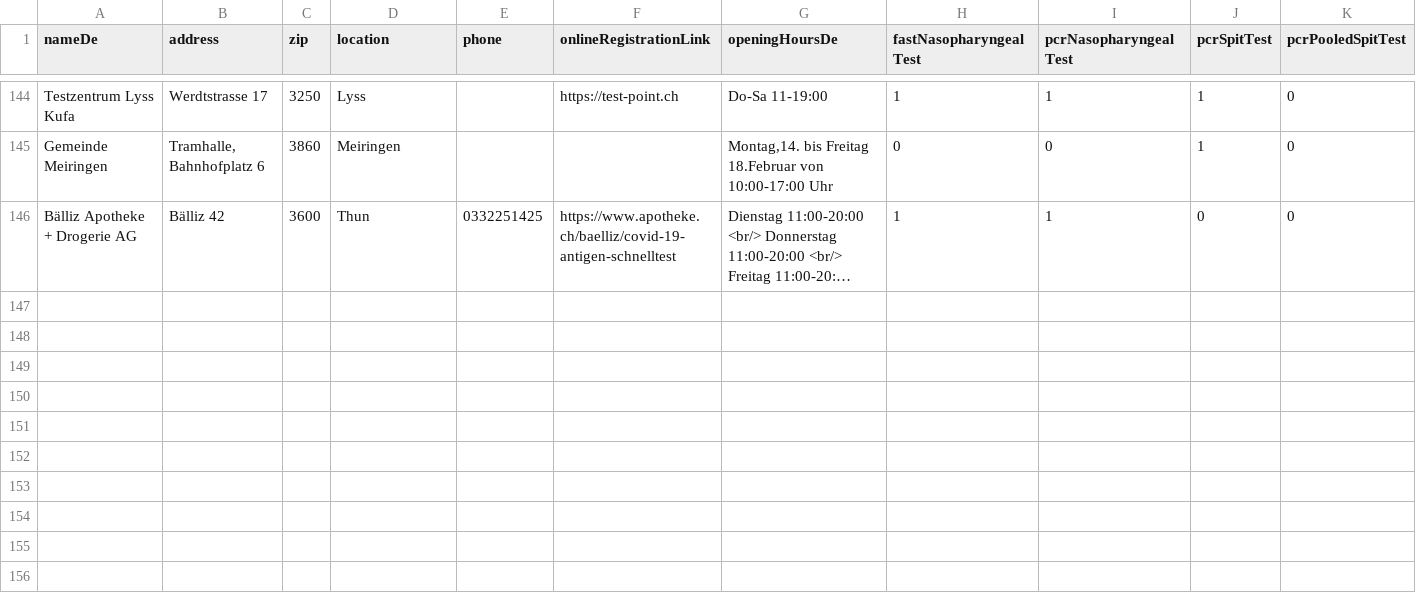
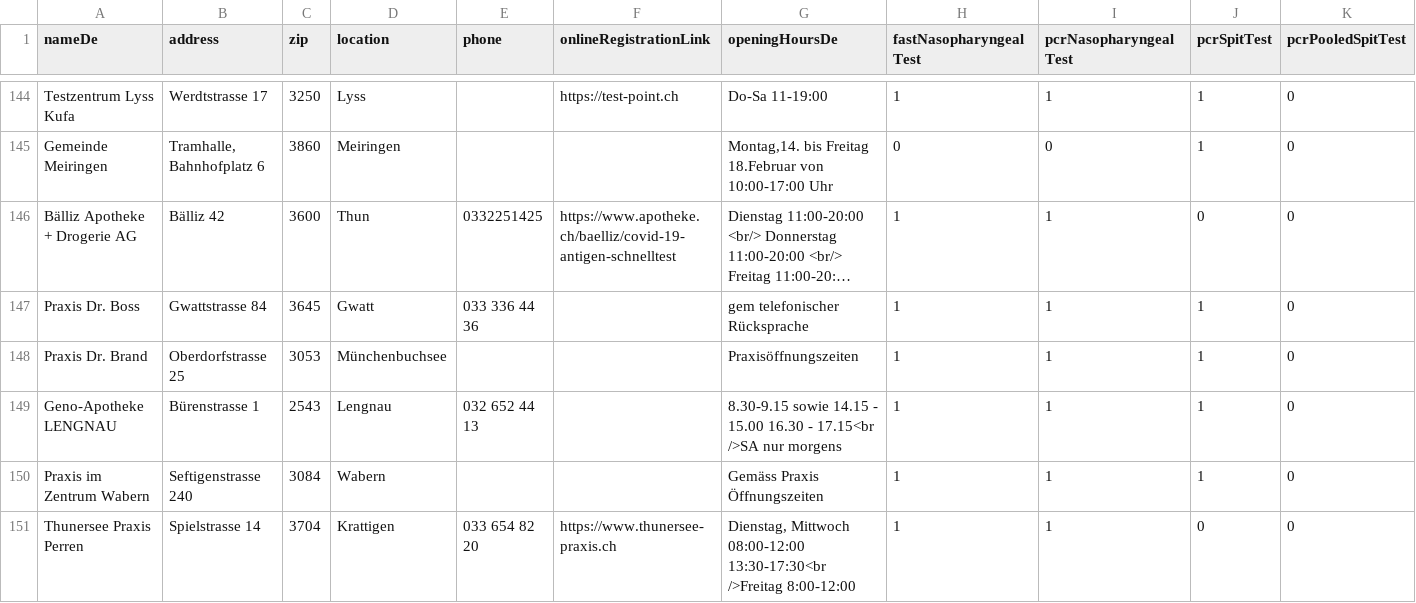
Before and after one commit to openDataBE/TestOffer, a CSV file: test_locations.csv, drawn as a sheet; only a part is shown, gaps mark what is left out; long unchanged cells end in …; rows hold the shown columns only; the diff names each change by its address in the sheet, - before the commit and + after, or states it on an @@ line.

```diff
--- a/test_locations.csv
+++ b/test_locations.csv
+row 147: Praxis Dr. Boss | Gwattstrasse 84 | 3645 | Gwatt | 033 336 44 36 |  | gem telefonischer Rücksprache | 1 | 1 | 1 | 0
+row 148: Praxis Dr. Brand | Oberdorfstrasse 25 | 3053 | Münchenbuchsee |  |  | Praxisöffnungszeiten | 1 | 1 | 1 | 0
+row 149: Geno-Apotheke LENGNAU | Bürenstrasse 1 | 2543 | Lengnau | 032 652 44 13 |  | 8.30-9.15 sowie 14.15 - 15.00 16.30 - 17.15<br />SA nur morgens | 1 | 1 | 1 | 0
+row 150: Praxis im Zentrum Wabern | Seftigenstrasse 240 | 3084 | Wabern |  |  | Gemäss Praxis Öffnungszeiten | 1 | 1 | 1 | 0
+row 151: Thunersee Praxis Perren | Spielstrasse 14 | 3704 | Krattigen | 033 654 82 20 | https://www.thunersee-praxis.ch | Dienstag, Mittwoch 08:00-12:00 13:30-17:30<br />Freitag 8:00-12:00 | 1 | 1 | 0 | 0
```
